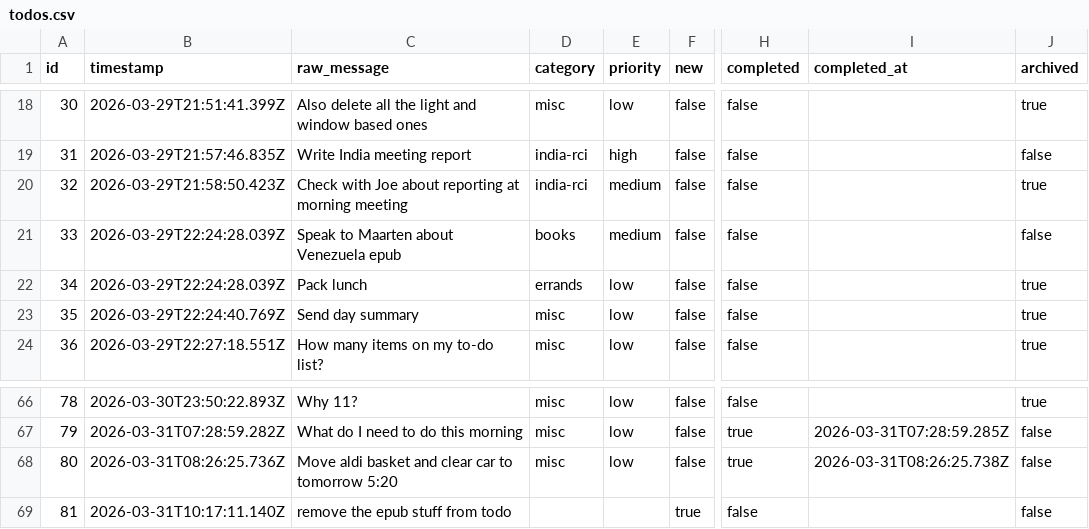
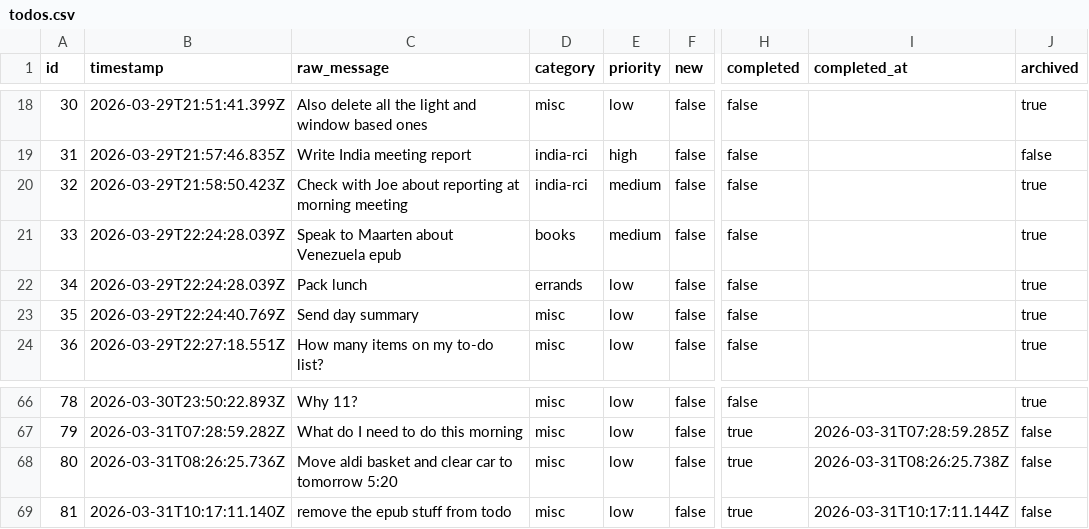
Before and after one commit to ChilliByte/stream-todo, a CSV file: todos.csv, drawn as a sheet; only a part is shown, gaps mark what is left out; the diff names each change by its address in the sheet, - before the commit and + after, or states it on an @@ line.

```diff
--- a/todos.csv
+++ b/todos.csv
-J21 (archived): false
+J21 (archived): true
-D69 (category): (empty)
+D69 (category): misc
-E69 (priority): (empty)
+E69 (priority): low
-F69 (new): true
+F69 (new): false
-H69 (completed): false
+H69 (completed): true
-I69 (completed_at): (empty)
+I69 (completed_at): 2026-03-31T10:17:11.144Z
```
Also changed, not shown: 1 other file.
